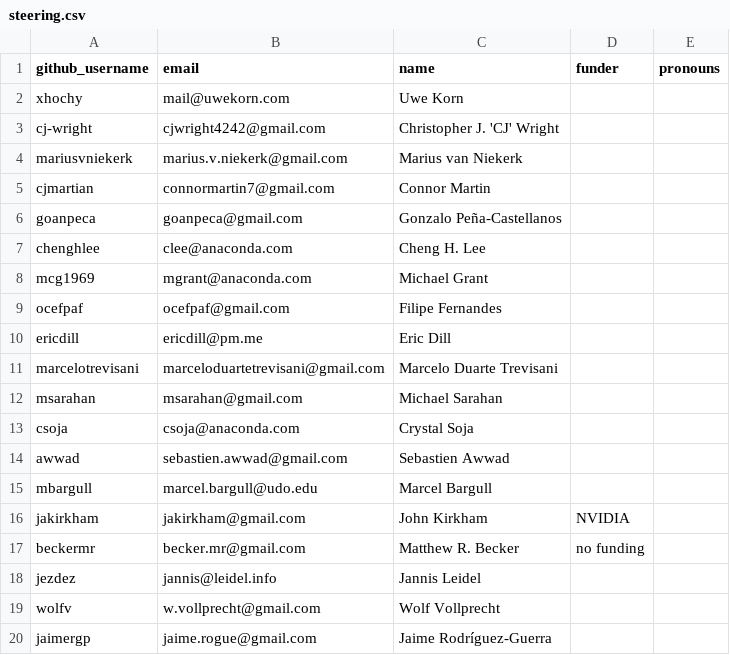
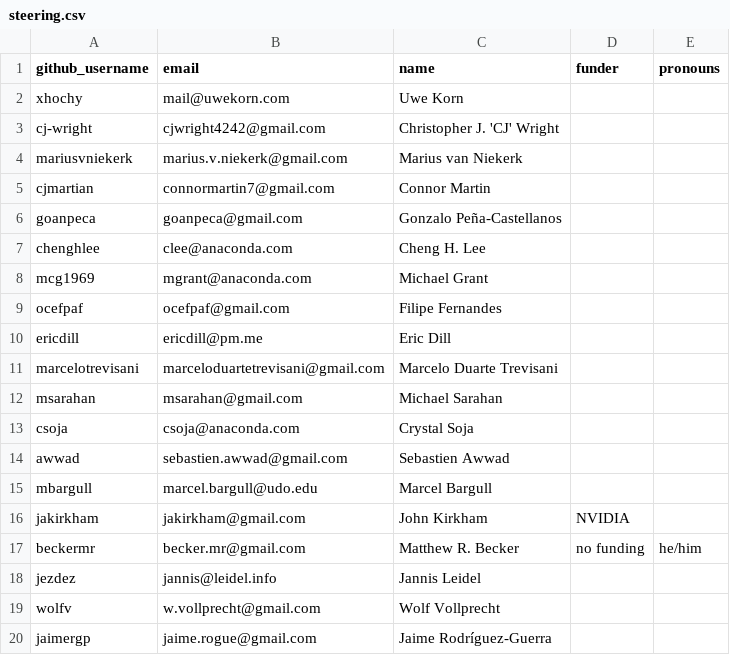
Before and after one commit to conda/governance, a CSV file: steering.csv, drawn as a sheet.

Commit message:
Update steering.csv

```diff
--- a/steering.csv
+++ b/steering.csv
@@ -16,3 +16,3 @@ mbargull,marcel.bargull@udo.edu,Marcel Bargull,,
 jakirkham,jakirkham@gmail.com,John Kirkham,NVIDIA,
-beckermr,becker.mr@gmail.com,Matthew R. Becker, no funding,
+beckermr,becker.mr@gmail.com,Matthew R. Becker,no funding,he/him
 jezdez,jannis@leidel.info,Jannis Leidel,,
```
